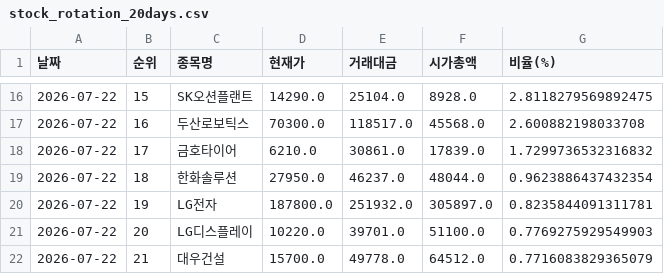
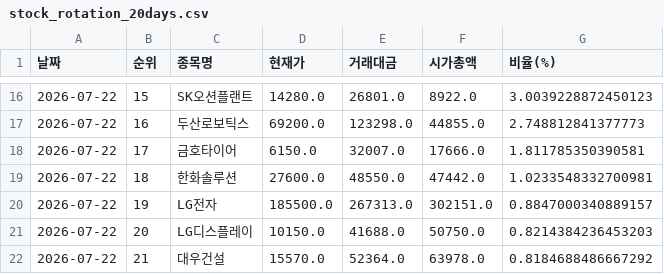
Before and after one commit to epiceric77777-zip-it/stock-tracker, a CSV file: stock_rotation_20days.csv, drawn as a sheet; only a part is shown, gaps mark what is left out; the diff covers the shown part only.

```diff
--- a/stock_rotation_20days.csv
+++ b/stock_rotation_20days.csv
@@ -16,7 +16,7 @@
-2026-07-22,15,SK오션플랜트,14290.0,25104.0,8928.0,2.8118279569892475
-2026-07-22,16,두산로보틱스,70300.0,118517.0,45568.0,2.600882198033708
-2026-07-22,17,금호타이어,6210.0,30861.0,17839.0,1.7299736532316832
-2026-07-22,18,한화솔루션,27950.0,46237.0,48044.0,0.9623886437432354
-2026-07-22,19,LG전자,187800.0,251932.0,305897.0,0.8235844091311781
-2026-07-22,20,LG디스플레이,10220.0,39701.0,51100.0,0.7769275929549903
-2026-07-22,21,대우건설,15700.0,49778.0,64512.0,0.7716083829365079
+2026-07-22,15,SK오션플랜트,14280.0,26801.0,8922.0,3.0039228872450123
+2026-07-22,16,두산로보틱스,69200.0,123298.0,44855.0,2.748812841377773
+2026-07-22,17,금호타이어,6150.0,32007.0,17666.0,1.811785350390581
+2026-07-22,18,한화솔루션,27600.0,48550.0,47442.0,1.0233548332700981
+2026-07-22,19,LG전자,185500.0,267313.0,302151.0,0.8847000340889157
+2026-07-22,20,LG디스플레이,10150.0,41688.0,50750.0,0.8214384236453203
+2026-07-22,21,대우건설,15570.0,52364.0,63978.0,0.8184688486667292
```
Also changed, not shown: 105 edited cells elsewhere in this file.
